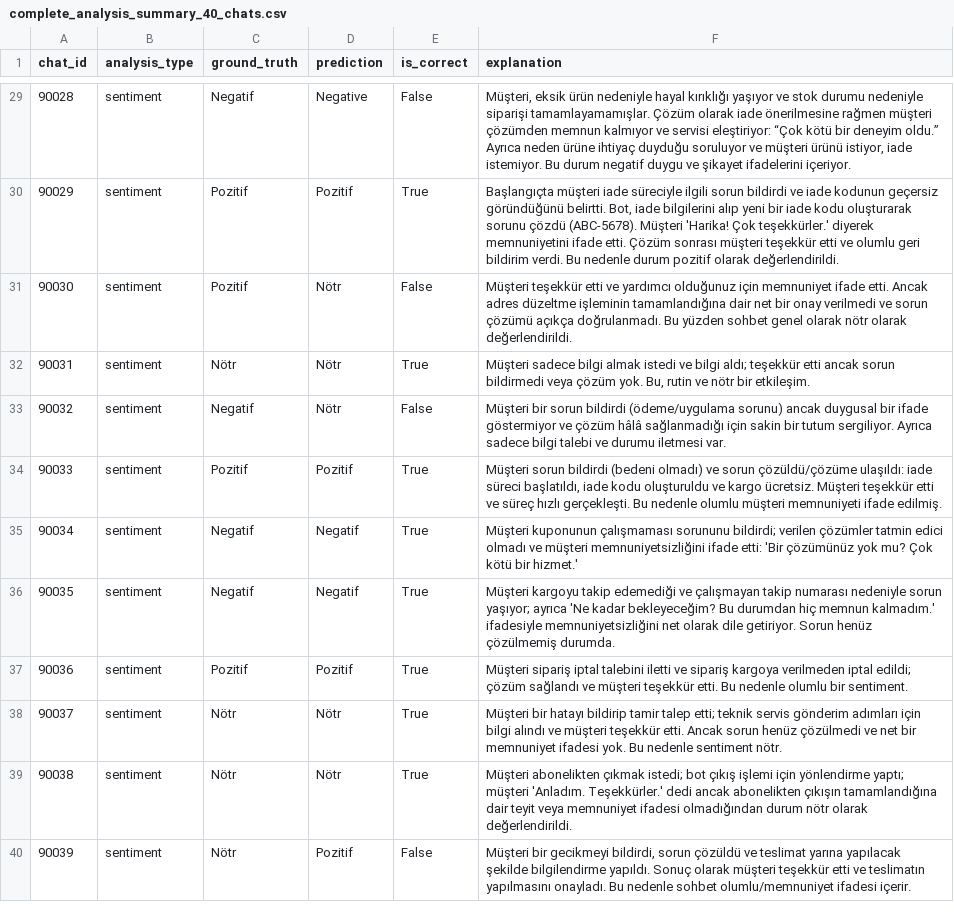
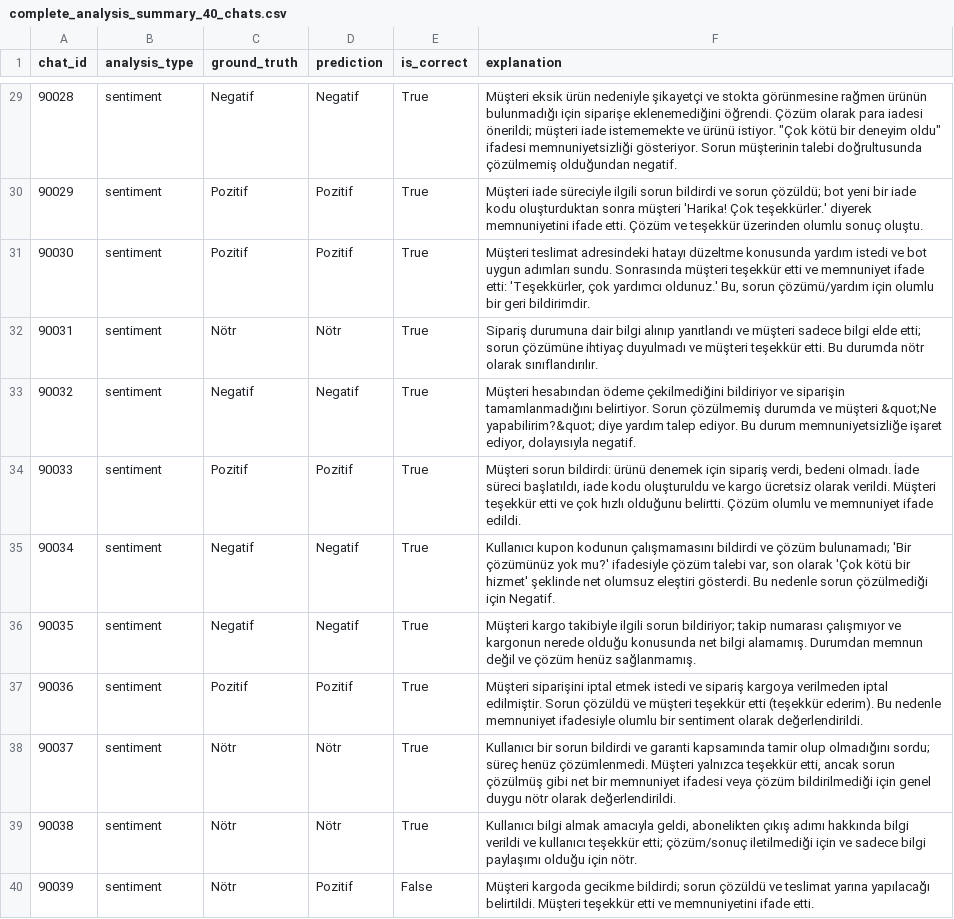
Before and after one commit to yusufsakirr1/trendyol-milla-customer-service-llm-accuracy-analysis, a CSV file: complete_analysis_summary_40_chats.csv, drawn as a sheet; only a part is shown, gaps mark what is left out; the diff covers the shown part only; the diff names each change by its address in the sheet, - before the commit and + after, or states it on an @@ line.

```diff
--- a/complete_analysis_summary_40_chats.csv
+++ b/complete_analysis_summary_40_chats.csv
-D29 (prediction): Negative
+D29 (prediction): Negatif
-E29 (is_correct): False
+E29 (is_correct): True
-F29 (explanation): Müşteri, eksik ürün nedeniyle hayal kırıklığı yaşıyor ve stok durumu nedeniyle siparişi tamamlayamamışlar. Çözüm olarak iade önerilmesine rağmen müşteri çözümden memnun kalmıyor ve servisi eleştiriyor: “Çok kötü bir deneyim oldu.” Ayrıca neden ürüne ihtiyaç duyduğu soruluyor ve müşteri ürünü istiyor, iade istemiyor. Bu durum negatif duygu ve şikayet ifadelerini içeriyor.
+F29 (explanation): Müşteri eksik ürün nedeniyle şikayetçi ve stokta görünmesine rağmen ürünün bulunmadığı için siparişe eklenemediğini öğrendi. Çözüm olarak para iadesi önerildi; müşteri iade istememekte ve ürünü istiyor. "Çok kötü bir deneyim oldu" ifadesi memnuniyetsizliği gösteriyor. Sorun müşterinin talebi doğrultusunda çözülmemiş olduğundan negatif.
-F30 (explanation): Başlangıçta müşteri iade süreciyle ilgili sorun bildirdi ve iade kodunun geçersiz göründüğünü belirtti. Bot, iade bilgilerini alıp yeni bir iade kodu oluşturarak sorunu çözdü (ABC-5678). Müşteri 'Harika! Çok teşekkürler.' diyerek memnuniyetini ifade etti. Çözüm sonrası müşteri teşekkür etti ve olumlu geri bildirim verdi. Bu nedenle durum pozitif olarak değerlendirildi.
+F30 (explanation): Müşteri iade süreciyle ilgili sorun bildirdi ve sorun çözüldü; bot yeni bir iade kodu oluşturduktan sonra müşteri 'Harika! Çok teşekkürler.' diyerek memnuniyetini ifade etti. Çözüm ve teşekkür üzerinden olumlu sonuç oluştu.
-D31 (prediction): Nötr
+D31 (prediction): Pozitif
-E31 (is_correct): False
+E31 (is_correct): True
-F31 (explanation): Müşteri teşekkür etti ve yardımcı olduğunuz için memnuniyet ifade etti. Ancak adres düzeltme işleminin tamamlandığına dair net bir onay verilmedi ve sorun çözümü açıkça doğrulanmadı. Bu yüzden sohbet genel olarak nötr olarak değerlendirildi.
+F31 (explanation): Müşteri teslimat adresindeki hatayı düzeltme konusunda yardım istedi ve bot uygun adımları sundu. Sonrasında müşteri teşekkür etti ve memnuniyet ifade etti: 'Teşekkürler, çok yardımcı oldunuz.' Bu, sorun çözümü/yardım için olumlu bir geri bildirimdir.
-F32 (explanation): Müşteri sadece bilgi almak istedi ve bilgi aldı; teşekkür etti ancak sorun bildirmedi veya çözüm yok. Bu, rutin ve nötr bir etkileşim.
+F32 (explanation): Sipariş durumuna dair bilgi alınıp yanıtlandı ve müşteri sadece bilgi elde etti; sorun çözümüne ihtiyaç duyulmadı ve müşteri teşekkür etti. Bu durumda nötr olarak sınıflandırılır.
-D33 (prediction): Nötr
+D33 (prediction): Negatif
-E33 (is_correct): False
+E33 (is_correct): True
-F33 (explanation): Müşteri bir sorun bildirdi (ödeme/uygulama sorunu) ancak duygusal bir ifade göstermiyor ve çözüm hâlâ sağlanmadığı için sakin bir tutum sergiliyor. Ayrıca sadece bilgi talebi ve durumu iletmesi var.
+F33 (explanation): Müşteri hesabından ödeme çekilmediğini bildiriyor ve siparişin tamamlanmadığını belirtiyor. Sorun çözülmemiş durumda ve müşteri &quot;Ne yapabilirim?&quot; diye yardım talep ediyor. Bu durum memnuniyetsizliğe işaret ediyor, dolayısıyla negatif.
-F34 (explanation): Müşteri sorun bildirdi (bedeni olmadı) ve sorun çözüldü/çözüme ulaşıldı: iade süreci başlatıldı, iade kodu oluşturuldu ve kargo ücretsiz. Müşteri teşekkür etti ve süreç hızlı gerçekleşti. Bu nedenle olumlu müşteri memnuniyeti ifade edilmiş.
+F34 (explanation): Müşteri sorun bildirdi: ürünü denemek için sipariş verdi, bedeni olmadı. İade süreci başlatıldı, iade kodu oluşturuldu ve kargo ücretsiz olarak verildi. Müşteri teşekkür etti ve çok hızlı olduğunu belirtti. Çözüm olumlu ve memnuniyet ifade edildi.
-F35 (explanation): Müşteri kuponunun çalışmaması sorununu bildirdi; verilen çözümler tatmin edici olmadı ve müşteri memnuniyetsizliğini ifade etti: 'Bir çözümünüz yok mu? Çok kötü bir hizmet.'
+F35 (explanation): Kullanıcı kupon kodunun çalışmamasını bildirdi ve çözüm bulunamadı; 'Bir çözümünüz yok mu?' ifadesiyle çözüm talebi var, son olarak 'Çok kötü bir hizmet' şeklinde net olumsuz eleştiri gösterdi. Bu nedenle sorun çözülmediği için Negatif.
-F36 (explanation): Müşteri kargoyu takip edemediği ve çalışmayan takip numarası nedeniyle sorun yaşıyor; ayrıca 'Ne kadar bekleyeceğim? Bu durumdan hiç memnun kalmadım.' ifadesiyle memnuniyetsizliğini net olarak dile getiriyor. Sorun henüz çözülmemiş durumda.
+F36 (explanation): Müşteri kargo takibiyle ilgili sorun bildiriyor; takip numarası çalışmıyor ve kargonun nerede olduğu konusunda net bilgi alamamış. Durumdan memnun değil ve çözüm henüz sağlanmamış.
-F37 (explanation): Müşteri sipariş iptal talebini iletti ve sipariş kargoya verilmeden iptal edildi; çözüm sağlandı ve müşteri teşekkür etti. Bu nedenle olumlu bir sentiment.
+F37 (explanation): Müşteri siparişini iptal etmek istedi ve sipariş kargoya verilmeden iptal edilmiştir. Sorun çözüldü ve müşteri teşekkür etti (teşekkür ederim). Bu nedenle memnuniyet ifadesiyle olumlu bir sentiment olarak değerlendirildi.
-F38 (explanation): Müşteri bir hatayı bildirip tamir talep etti; teknik servis gönderim adımları için bilgi alındı ve müşteri teşekkür etti. Ancak sorun henüz çözülmedi ve net bir memnuniyet ifadesi yok. Bu nedenle sentiment nötr.
+F38 (explanation): Kullanıcı bir sorun bildirdi ve garanti kapsamında tamir olup olmadığını sordu; süreç henüz çözümlenmedi. Müşteri yalnızca teşekkür etti, ancak sorun çözülmüş gibi net bir memnuniyet ifadesi veya çözüm bildirilmediği için genel duygu nötr olarak değerlendirildi.
-F39 (explanation): Müşteri abonelikten çıkmak istedi; bot çıkış işlemi için yönlendirme yaptı; müşteri 'Anladım. Teşekkürler.' dedi ancak abonelikten çıkışın tamamlandığına dair teyit veya memnuniyet ifadesi olmadığından durum nötr olarak değerlendirildi.
+F39 (explanation): Kullanıcı bilgi almak amacıyla geldi, abonelikten çıkış adımı hakkında bilgi verildi ve kullanıcı teşekkür etti; çözüm/sonuç iletilmediği için ve sadece bilgi paylaşımı olduğu için nötr.
-F40 (explanation): Müşteri bir gecikmeyi bildirdi, sorun çözüldü ve teslimat yarına yapılacak şekilde bilgilendirme yapıldı. Sonuç olarak müşteri teşekkür etti ve teslimatın yapılmasını onayladı. Bu nedenle sohbet olumlu/memnuniyet ifadesi içerir.
+F40 (explanation): Müşteri kargoda gecikme bildirdi; sorun çözüldü ve teslimat yarına yapılacağı belirtildi. Müşteri teşekkür etti ve memnuniyetini ifade etti.
```
Also changed, not shown: 137 edited cells elsewhere in this file, intent_analysis_results_40_chats.csv, resolution_analysis_results_40_chats.csv, 7 other files.
